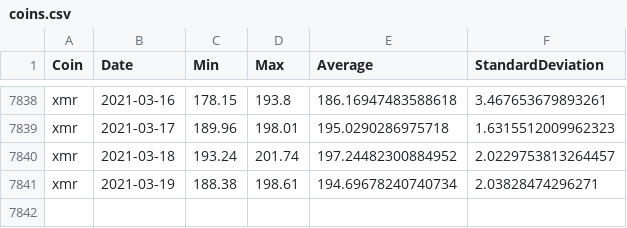
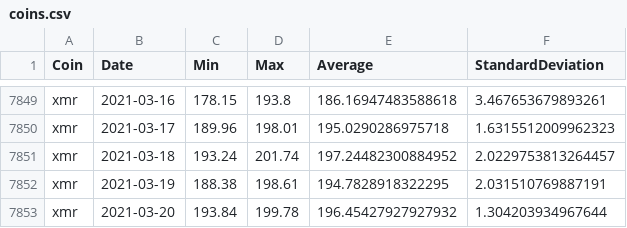
Before and after one commit to milanowicz/COVID-19-Dataset, a CSV file: data/finance/coins.csv, drawn as a sheet; only a part is shown, gaps mark what is left out; the diff covers the shown part only.

```diff
--- a/data/finance/coins.csv
+++ b/data/finance/coins.csv
@@ -7840,2 +7851,3 @@ xmr,2021-03-17,189.96,198.01,195.0290286975718,1.6315512009962323
 xmr,2021-03-18,193.24,201.74,197.24482300884952,2.0229753813264457
-xmr,2021-03-19,188.38,198.61,194.69678240740734,2.03828474296271
+xmr,2021-03-19,188.38,198.61,194.7828918322295,2.031510769887191
+xmr,2021-03-20,193.84,199.78,196.45427927927932,1.304203934967644
```
Also changed, not shown: 11 added rows and 21 edited cells elsewhere in this file.
